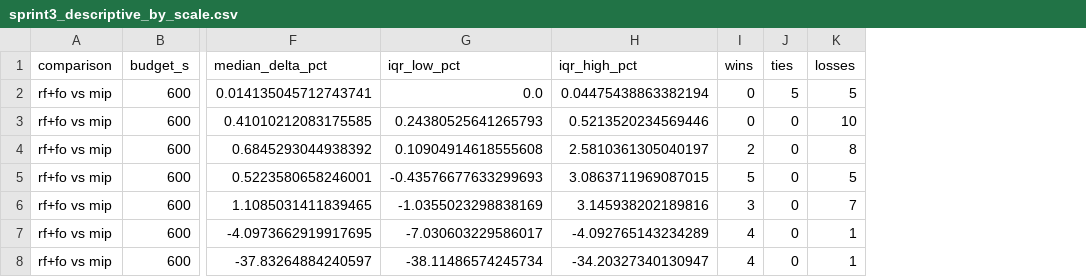
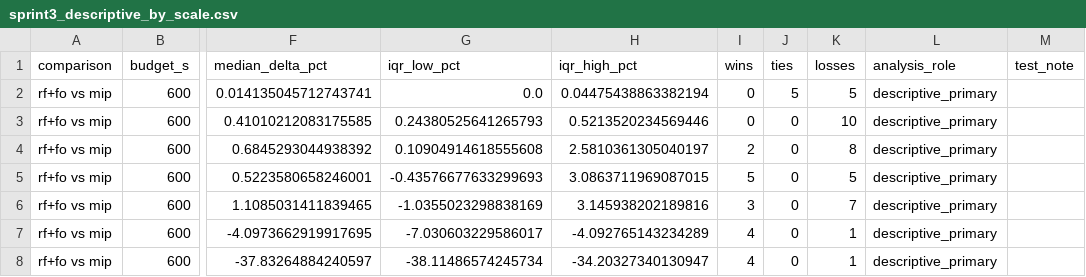
Before and after one commit to daleluche/Treibacher, a CSV file: analysis/output/sprint3_descriptive_by_scale.csv, drawn as a sheet; only a part is shown, gaps mark what is left out; the diff covers the shown part only; the diff names each change by its address in the sheet, - before the commit and + after, or states it on an @@ line.

Commit message:
fix(analysis): separate mean and median block statistics with explicit tie handling

```diff
--- a/analysis/output/sprint3_descriptive_by_scale.csv
+++ b/analysis/output/sprint3_descriptive_by_scale.csv
+column L (analysis_role), rows 2-8: all descriptive_primary
+column M (test_note), empty
```
Also changed, not shown: 4 added rows elsewhere in this file, analysis/output/sprint3_statistical_tests.csv, 4 other files.
